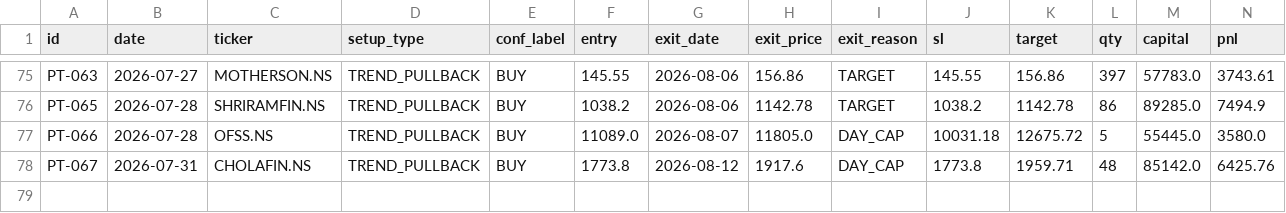
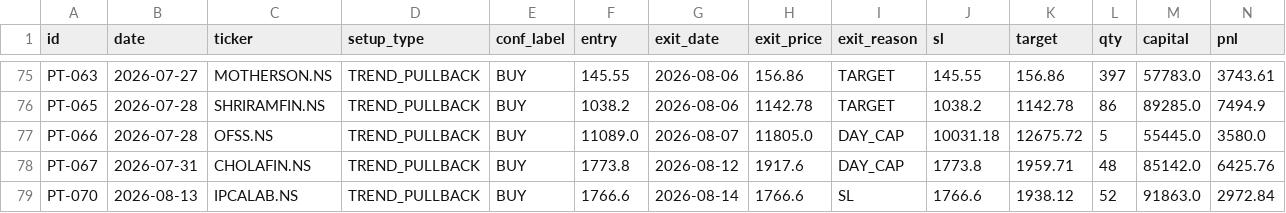
Before and after one commit to saisravanpalvaye/trading-bot-v2, a CSV file: trade_log.csv, drawn as a sheet; only a part is shown, gaps mark what is left out; rows hold the shown columns only; the diff names each change by its address in the sheet, - before the commit and + after, or states it on an @@ line.

```diff
--- a/trade_log.csv
+++ b/trade_log.csv
+row 79: PT-070 | 2026-08-13 | IPCALAB.NS | TREND_PULLBACK | BUY | 1766.6 | 2026-08-14 | 1766.6 | SL | 1766.6 | 1938.12 | 52 | 91863.0 | 2972.84
```
Also changed, not shown: paper_trades.csv.
